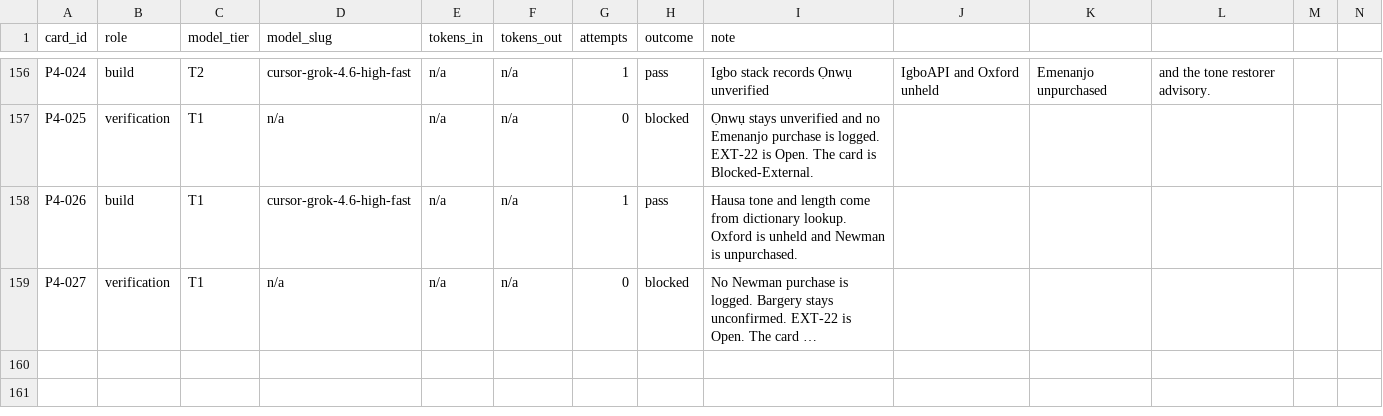
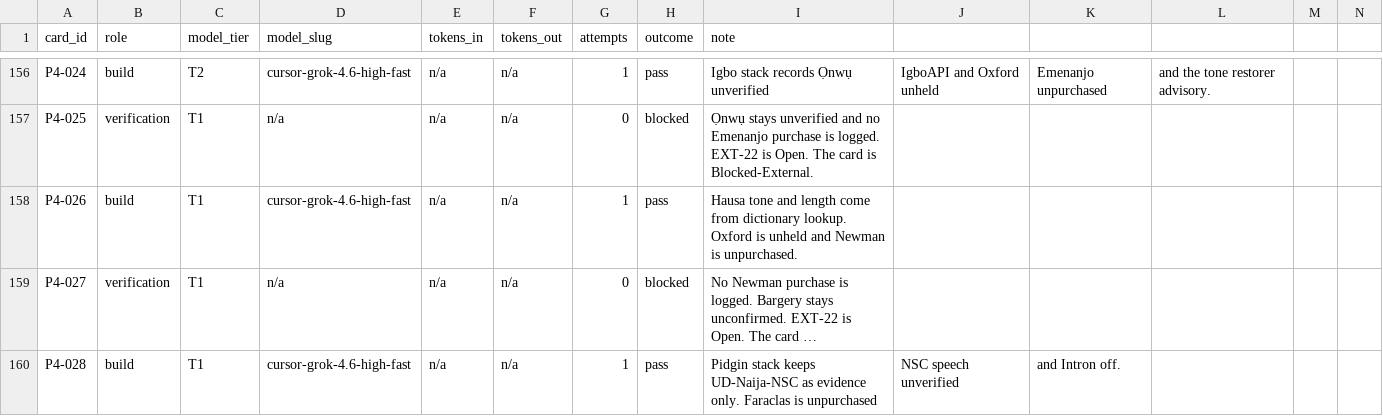
Before and after one commit to michaelTheKing0616/lingafriq-mobile-app-clone, a CSV file: docs/build/LEDGER.csv, drawn as a sheet; only a part is shown, gaps mark what is left out; long unchanged cells end in …; the diff names each change by its address in the sheet, - before the commit and + after, or states it on an @@ line.

```diff
--- a/docs/build/LEDGER.csv
+++ b/docs/build/LEDGER.csv
+row 160: P4-028 | build | T1 | cursor-grok-4.6-high-fast | n/a | n/a | 1 | pass | Pidgin stack keeps UD-Naija-NSC as evidence only. Faraclas is unpurchased | NSC speech unverified | and Intron off.
```
Also changed, not shown: docs/plan/CARD_STATUS.tsv, 6 other files.
